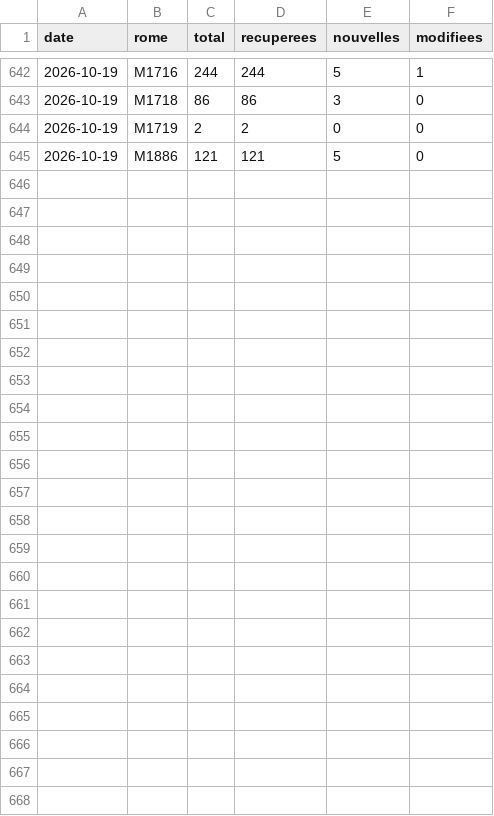
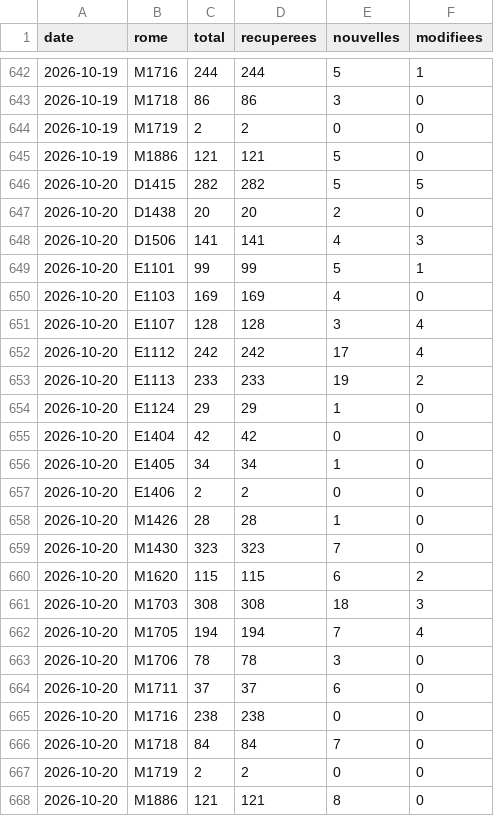
Before and after one commit to mrn-miguel/metier, a CSV file: data/serie.csv, drawn as a sheet; only a part is shown, gaps mark what is left out; the diff names each change by its address in the sheet, - before the commit and + after, or states it on an @@ line.

```diff
--- a/data/serie.csv
+++ b/data/serie.csv
+row 646: 2026-10-20 | D1415 | 282 | 282 | 5 | 5
+row 647: 2026-10-20 | D1438 | 20 | 20 | 2 | 0
+row 648: 2026-10-20 | D1506 | 141 | 141 | 4 | 3
+row 649: 2026-10-20 | E1101 | 99 | 99 | 5 | 1
+row 650: 2026-10-20 | E1103 | 169 | 169 | 4 | 0
+row 651: 2026-10-20 | E1107 | 128 | 128 | 3 | 4
+row 652: 2026-10-20 | E1112 | 242 | 242 | 17 | 4
+row 653: 2026-10-20 | E1113 | 233 | 233 | 19 | 2
+row 654: 2026-10-20 | E1124 | 29 | 29 | 1 | 0
+row 655: 2026-10-20 | E1404 | 42 | 42 | 0 | 0
+row 656: 2026-10-20 | E1405 | 34 | 34 | 1 | 0
+row 657: 2026-10-20 | E1406 | 2 | 2 | 0 | 0
+row 658: 2026-10-20 | M1426 | 28 | 28 | 1 | 0
+row 659: 2026-10-20 | M1430 | 323 | 323 | 7 | 0
+row 660: 2026-10-20 | M1620 | 115 | 115 | 6 | 2
+row 661: 2026-10-20 | M1703 | 308 | 308 | 18 | 3
+row 662: 2026-10-20 | M1705 | 194 | 194 | 7 | 4
+row 663: 2026-10-20 | M1706 | 78 | 78 | 3 | 0
+row 664: 2026-10-20 | M1711 | 37 | 37 | 6 | 0
+row 665: 2026-10-20 | M1716 | 238 | 238 | 0 | 0
+row 666: 2026-10-20 | M1718 | 84 | 84 | 7 | 0
+row 667: 2026-10-20 | M1719 | 2 | 2 | 0 | 0
+row 668: 2026-10-20 | M1886 | 121 | 121 | 8 | 0
```
Also changed, not shown: 22 other files.
